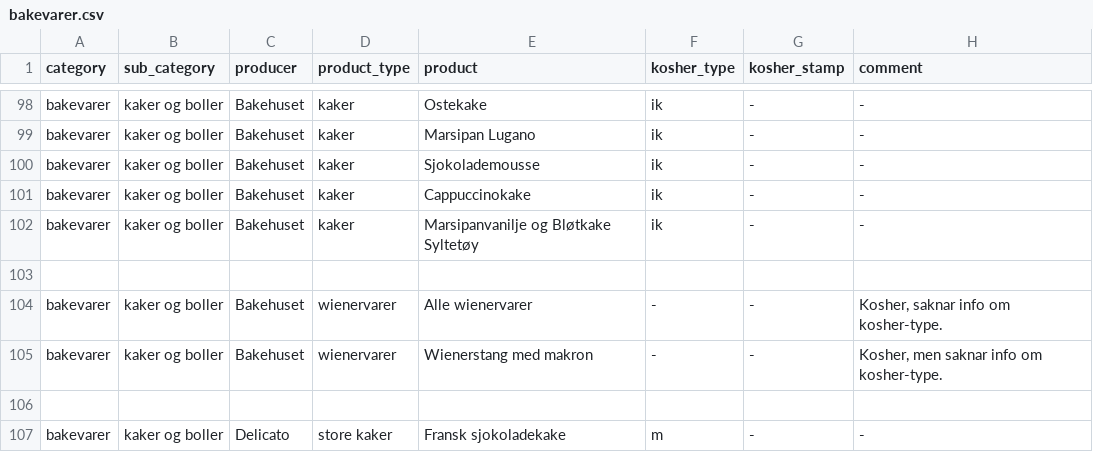
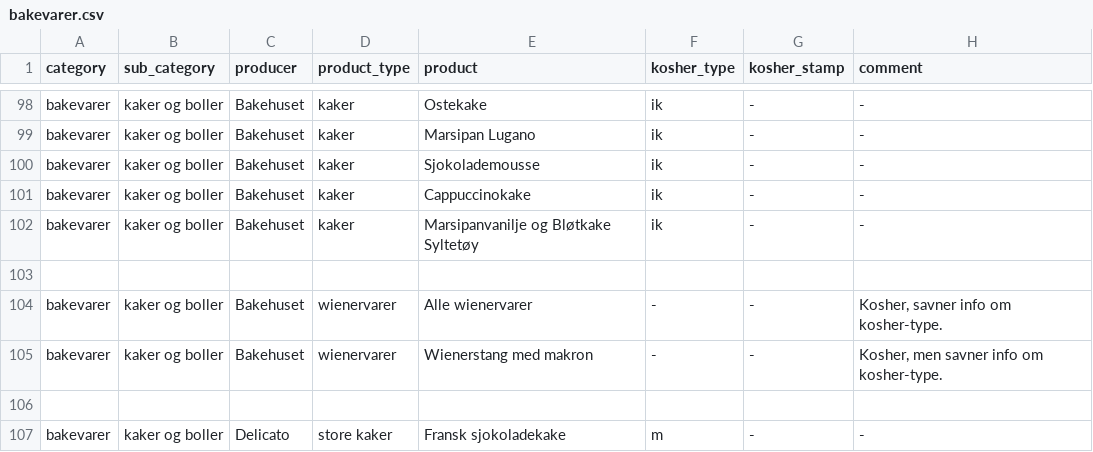
Before and after one commit to michelemendel/kapp, a CSV file: data/bakevarer.csv, drawn as a sheet; only a part is shown, gaps mark what is left out.

Commit message:
Finished copying all data from the kosher list PDF file.

```diff
--- a/data/bakevarer.csv
+++ b/data/bakevarer.csv
@@ -103,4 +103,4 @@ category,sub_category,producer,product_type,product,kosher_type,kosher_stamp,com
 
-"bakevarer","kaker og boller","Bakehuset","wienervarer","Alle wienervarer","-","-","Kosher, saknar info om kosher-type."
-"bakevarer","kaker og boller","Bakehuset","wienervarer","Wienerstang med makron","-","-","Kosher, men saknar info om kosher-type."
+"bakevarer","kaker og boller","Bakehuset","wienervarer","Alle wienervarer","-","-","Kosher, savner info om kosher-type."
+"bakevarer","kaker og boller","Bakehuset","wienervarer","Wienerstang med makron","-","-","Kosher, men savner info om kosher-type."
 
```
Also changed, not shown: data/is_dessert.csv, 2 other files.
